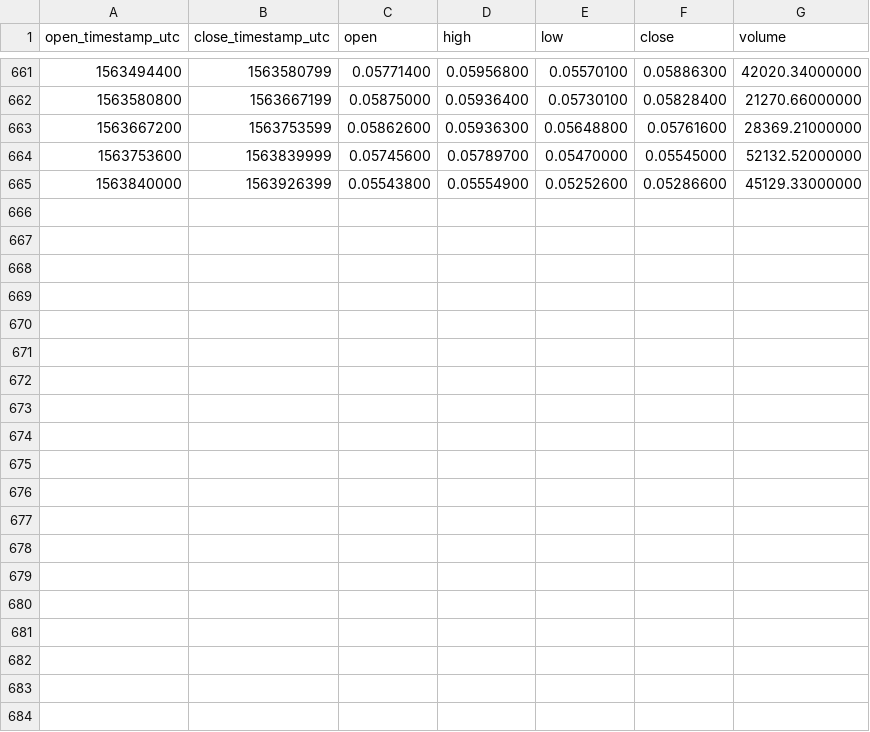
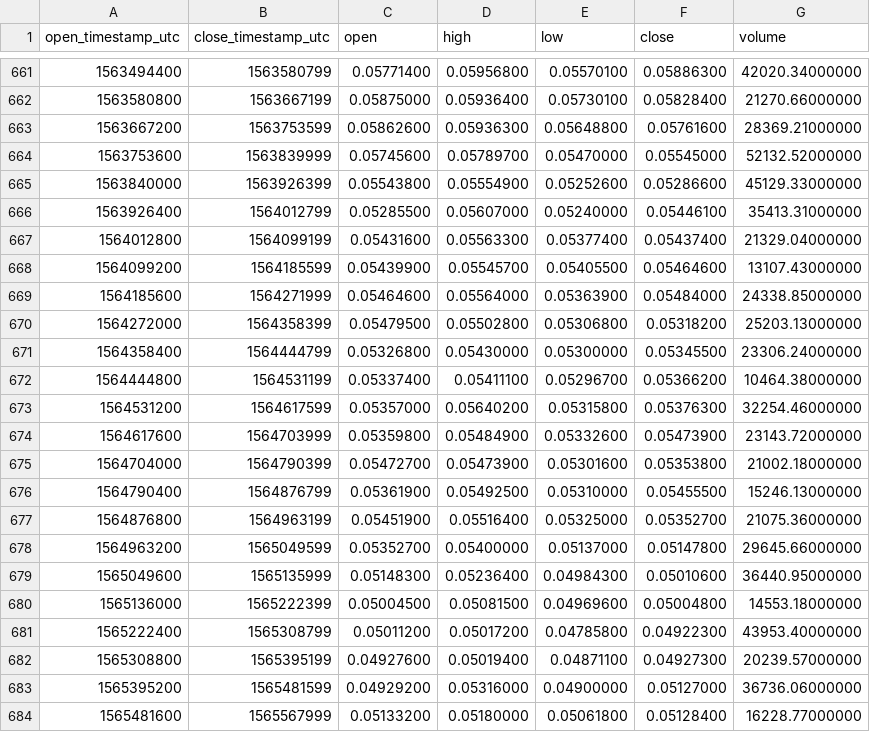
Before and after one commit to cryptobigbro/binance-NEOETH, a CSV file: binance-NEOETH-1d.csv, drawn as a sheet; only a part is shown, gaps mark what is left out.

Commit message:
Update OHLCV data.

```diff
--- a/binance-NEOETH-1d.csv
+++ b/binance-NEOETH-1d.csv
@@ -665 +665,20 @@ open_timestamp_utc,close_timestamp_utc,open,high,low,close,volume
 1563840000,1563926399,0.05543800,0.05554900,0.05252600,0.05286600,45129.33000000
+1563926400,1564012799,0.05285500,0.05607000,0.05240000,0.05446100,35413.31000000
+1564012800,1564099199,0.05431600,0.05563300,0.05377400,0.05437400,21329.04000000
+1564099200,1564185599,0.05439900,0.05545700,0.05405500,0.05464600,13107.43000000
+1564185600,1564271999,0.05464600,0.05564000,0.05363900,0.05484000,24338.85000000
+1564272000,1564358399,0.05479500,0.05502800,0.05306800,0.05318200,25203.13000000
+1564358400,1564444799,0.05326800,0.05430000,0.05300000,0.05345500,23306.24000000
+1564444800,1564531199,0.05337400,0.05411100,0.05296700,0.05366200,10464.38000000
+1564531200,1564617599,0.05357000,0.05640200,0.05315800,0.05376300,32254.46000000
+1564617600,1564703999,0.05359800,0.05484900,0.05332600,0.05473900,23143.72000000
+1564704000,1564790399,0.05472700,0.05473900,0.05301600,0.05353800,21002.18000000
+1564790400,1564876799,0.05361900,0.05492500,0.05310000,0.05455500,15246.13000000
+1564876800,1564963199,0.05451900,0.05516400,0.05325000,0.05352700,21075.36000000
+1564963200,1565049599,0.05352700,0.05400000,0.05137000,0.05147800,29645.66000000
+1565049600,1565135999,0.05148300,0.05236400,0.04984300,0.05010600,36440.95000000
+1565136000,1565222399,0.05004500,0.05081500,0.04969600,0.05004800,14553.18000000
+1565222400,1565308799,0.05011200,0.05017200,0.04785800,0.04922300,43953.40000000
+1565308800,1565395199,0.04927600,0.05019400,0.04871100,0.04927300,20239.57000000
+1565395200,1565481599,0.04929200,0.05316000,0.04900000,0.05127000,36736.06000000
+1565481600,1565567999,0.05133200,0.05180000,0.05061800,0.05128400,16228.77000000
```
Also changed, not shown: binance-NEOETH-1M.csv, binance-NEOETH-1w.csv, 1 other file.
